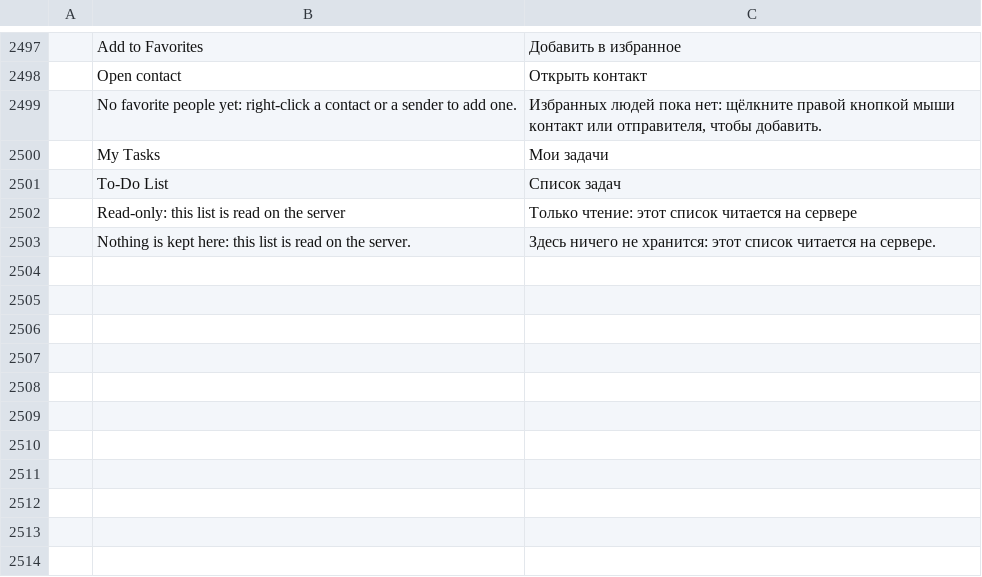
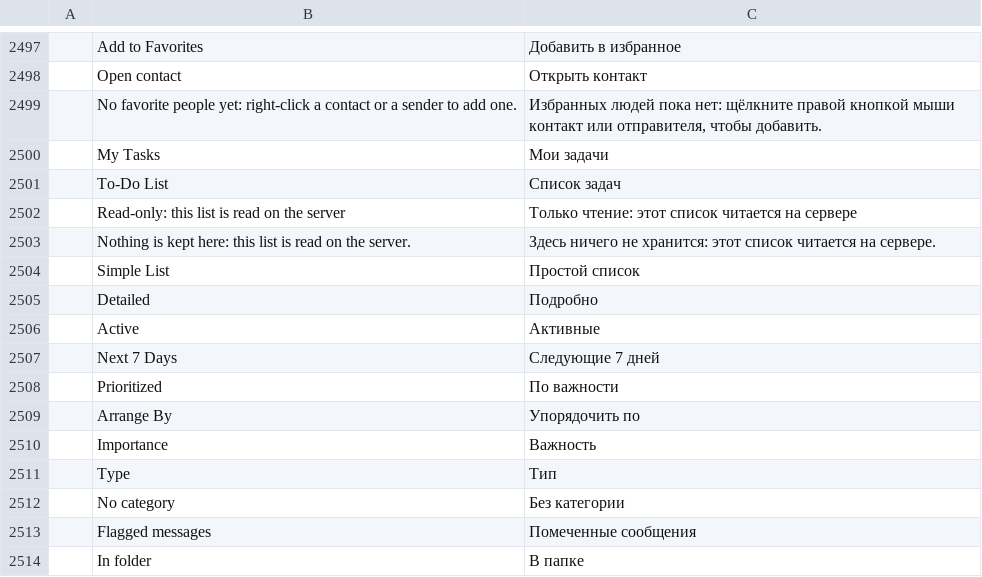
Before and after one commit to dgaudin/quatrelle, a TSV file: crates/ui-egui/src/i18n/ru.tsv, drawn as a sheet; only a part is shown, gaps mark what is left out; the diff names each change by its address in the sheet, - before the commit and + after, or states it on an @@ line.

Commit message:
Task views and arrangements in the Tasks module
View › Current View in Tasks now offers Simple List, Detailed (subject,
status, due date, % complete, categories and folder), Active, Completed,
Next 7 Days, Overdue and Prioritized (by importance); Arrange By orders a
list by due date, start date, importance, categories, folder or type
(task or flagged message). Both are remembered per My Tasks list
(preferences), and task.view sets them. Headings follow the arrangement.

```diff
--- a/crates/ui-egui/src/i18n/ru.tsv
+++ b/crates/ui-egui/src/i18n/ru.tsv
+row 2504:  | Simple List | Простой список
+row 2505:  | Detailed | Подробно
+row 2506:  | Active | Активные
+row 2507:  | Next 7 Days | Следующие 7 дней
+row 2508:  | Prioritized | По важности
+row 2509:  | Arrange By | Упорядочить по
+row 2510:  | Importance | Важность
+row 2511:  | Type | Тип
+row 2512:  | No category | Без категории
+row 2513:  | Flagged messages | Помеченные сообщения
+row 2514:  | In folder | В папке
```
Also changed, not shown: crates/ui-egui/src/i18n/ar.tsv, crates/ui-egui/src/i18n/fr.tsv, 17 other files.
